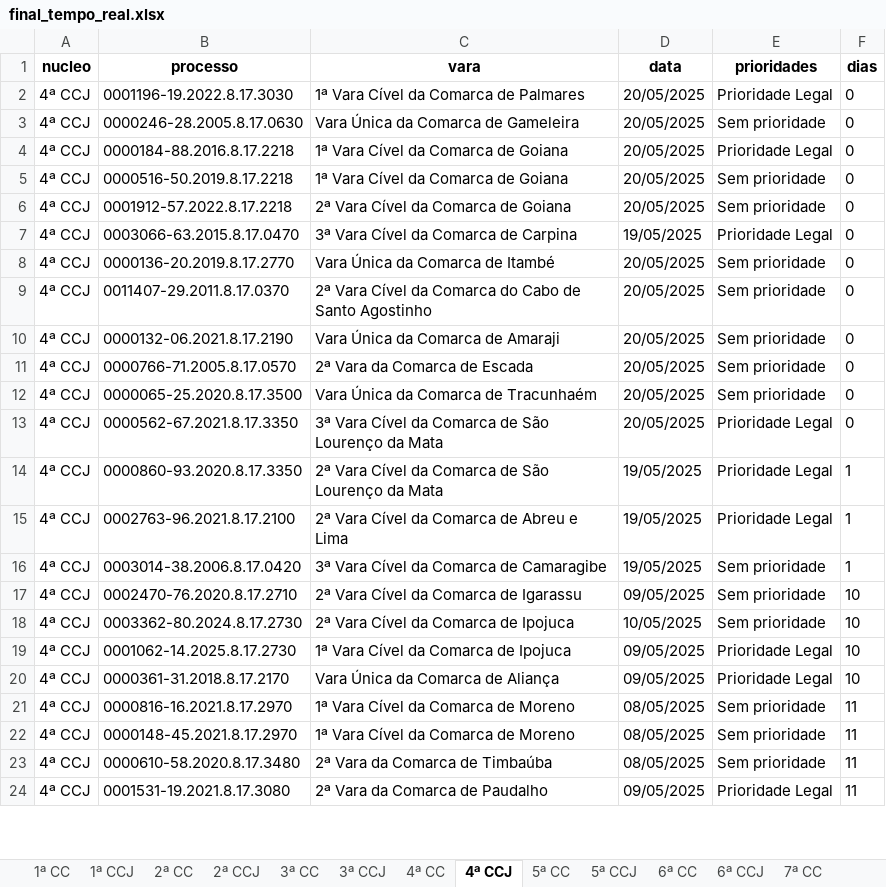
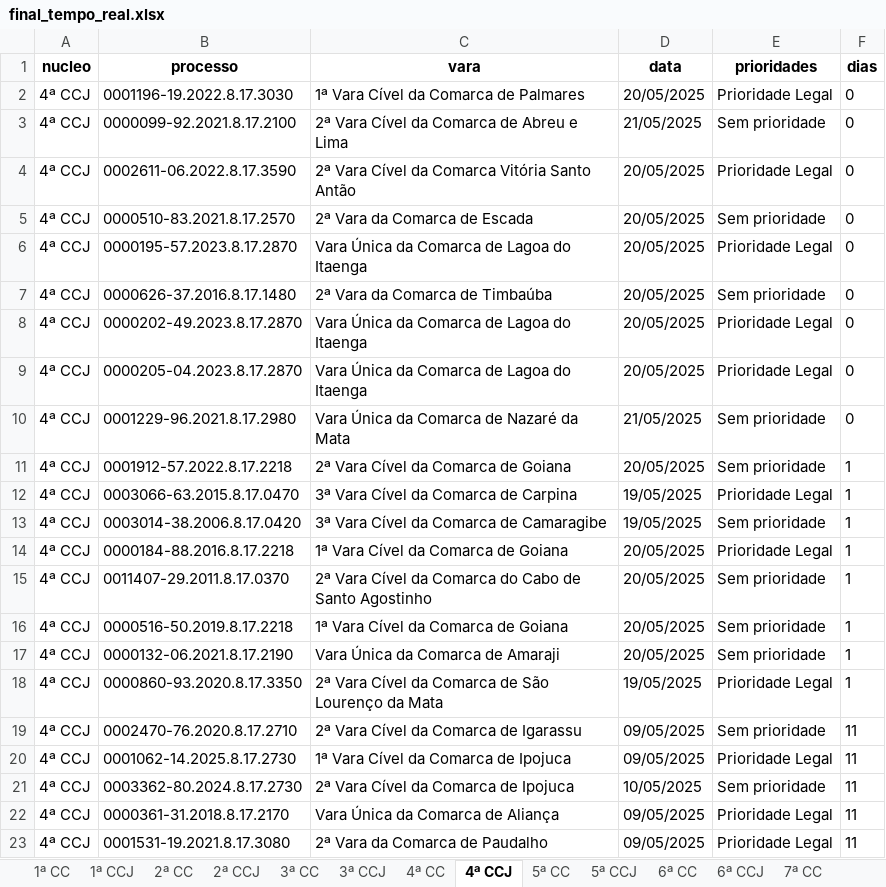
Before and after one commit to Fasri/analise_de, an Excel workbook: final_tempo_real.xlsx, sheet 4ª CCJ, drawn as a sheet; only a part is shown; values as stored, in another font and other column widths than the file's, no borders; removed rows and columns are numbered as before the commit, all else as after; the diff covers the shown part only; the diff names each change by its address in the sheet, - before the commit and + after, or states it on an @@ line.

Commit message:
quantidade de processos

```diff
--- a/final_tempo_real.xlsx (sheet 4ª CCJ)
+++ b/final_tempo_real.xlsx (sheet 4ª CCJ)
+row 3: 4ª CCJ | 0000099-92.2021.8.17.2100 | 2ª Vara Cível da Comarca de Abreu e Lima | 21/05/2025 | Sem prioridade | 0
+row 4: 4ª CCJ | 0002611-06.2022.8.17.3590 | 2ª Vara Cível da Comarca Vitória Santo Antão | 20/05/2025 | Prioridade Legal | 0
-B5 (processo): 0000246-28.2005.8.17.0630
+B5 (processo): 0000510-83.2021.8.17.2570
-C5 (vara): Vara Única da Comarca de Gameleira
+C5 (vara): 2ª Vara da Comarca de Escada
-B6 (processo): 0000184-88.2016.8.17.2218
+B6 (processo): 0000195-57.2023.8.17.2870
-C6 (vara): 1ª Vara Cível da Comarca de Goiana
+C6 (vara): Vara Única da Comarca de Lagoa do Itaenga
-B7 (processo): 0000516-50.2019.8.17.2218
+B7 (processo): 0000626-37.2016.8.17.1480
-C7 (vara): 1ª Vara Cível da Comarca de Goiana
+C7 (vara): 2ª Vara da Comarca de Timbaúba
+row 8: 4ª CCJ | 0000202-49.2023.8.17.2870 | Vara Única da Comarca de Lagoa do Itaenga | 20/05/2025 | Prioridade Legal | 0
+row 9: 4ª CCJ | 0000205-04.2023.8.17.2870 | Vara Única da Comarca de Lagoa do Itaenga | 20/05/2025 | Prioridade Legal | 0
+row 10: 4ª CCJ | 0001229-96.2021.8.17.2980 | Vara Única da Comarca de Nazaré da Mata | 21/05/2025 | Sem prioridade | 0
-F11:F13 (dias): 0
+F11:F13 (dias): 1
-B13 (processo): 0000136-20.2019.8.17.2770
+B13 (processo): 0003014-38.2006.8.17.0420
-C13 (vara): Vara Única da Comarca de Itambé
+C13 (vara): 3ª Vara Cível da Comarca de Camaragibe
-D13 (data): 20/05/2025
+D13 (data): 19/05/2025
+row 14: 4ª CCJ | 0000184-88.2016.8.17.2218 | 1ª Vara Cível da Comarca de Goiana | 20/05/2025 | Prioridade Legal | 1
-F15 (dias): 0
+F15 (dias): 1
+row 16: 4ª CCJ | 0000516-50.2019.8.17.2218 | 1ª Vara Cível da Comarca de Goiana | 20/05/2025 | Sem prioridade | 1
-F17 (dias): 0
+F17 (dias): 1
-row 11: 4ª CCJ | 0000766-71.2005.8.17.0570 | 2ª Vara da Comarca de Escada | 20/05/2025 | Sem prioridade | 0
-row 12: 4ª CCJ | 0000065-25.2020.8.17.3500 | Vara Única da Comarca de Tracunhaém | 20/05/2025 | Sem prioridade | 0
-row 13: 4ª CCJ | 0000562-67.2021.8.17.3350 | 3ª Vara Cível da Comarca de São Lourenço da Mata | 20/05/2025 | Prioridade Legal | 0
-row 15: 4ª CCJ | 0002763-96.2021.8.17.2100 | 2ª Vara Cível da Comarca de Abreu e Lima | 19/05/2025 | Prioridade Legal | 1
-row 16: 4ª CCJ | 0003014-38.2006.8.17.0420 | 3ª Vara Cível da Comarca de Camaragibe | 19/05/2025 | Sem prioridade | 1
-F19 (dias): 10
+F19 (dias): 11
-row 18: 4ª CCJ | 0003362-80.2024.8.17.2730 | 2ª Vara Cível da Comarca de Ipojuca | 10/05/2025 | Sem prioridade | 10
-F20 (dias): 10
+F20 (dias): 11
+row 21: 4ª CCJ | 0003362-80.2024.8.17.2730 | 2ª Vara Cível da Comarca de Ipojuca | 10/05/2025 | Sem prioridade | 11
-F22 (dias): 10
+F22 (dias): 11
-row 21: 4ª CCJ | 0000816-16.2021.8.17.2970 | 1ª Vara Cível da Comarca de Moreno | 08/05/2025 | Sem prioridade | 11
-row 22: 4ª CCJ | 0000148-45.2021.8.17.2970 | 1ª Vara Cível da Comarca de Moreno | 08/05/2025 | Sem prioridade | 11
-row 23: 4ª CCJ | 0000610-58.2020.8.17.3480 | 2ª Vara da Comarca de Timbaúba | 08/05/2025 | Sem prioridade | 11
```
Also changed, not shown: 33 added rows, 40 removed rows and 107 edited cells elsewhere in this sheet, sheet CONSOLIDADO, sheet 1ª CC, sheet 6ª CC, sheet 7ª CC, sheet 2ª CC, sheet 5ª CC, 8 more sheets, 2 other files.
